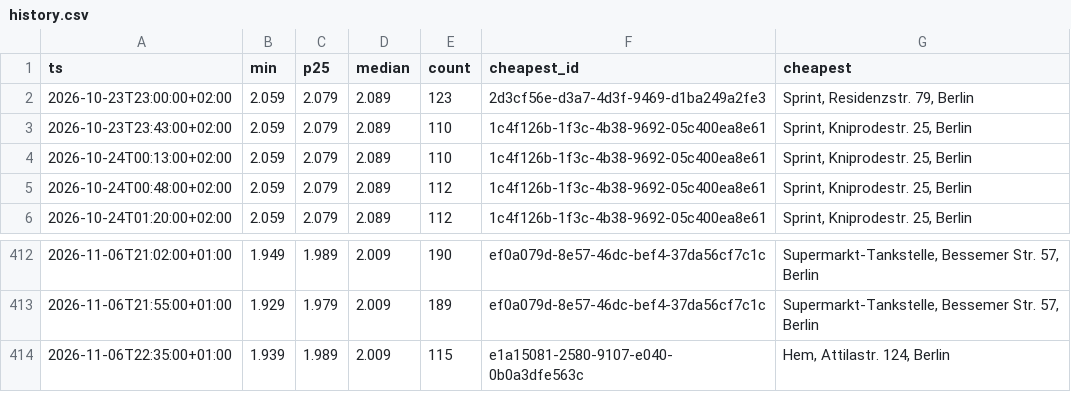
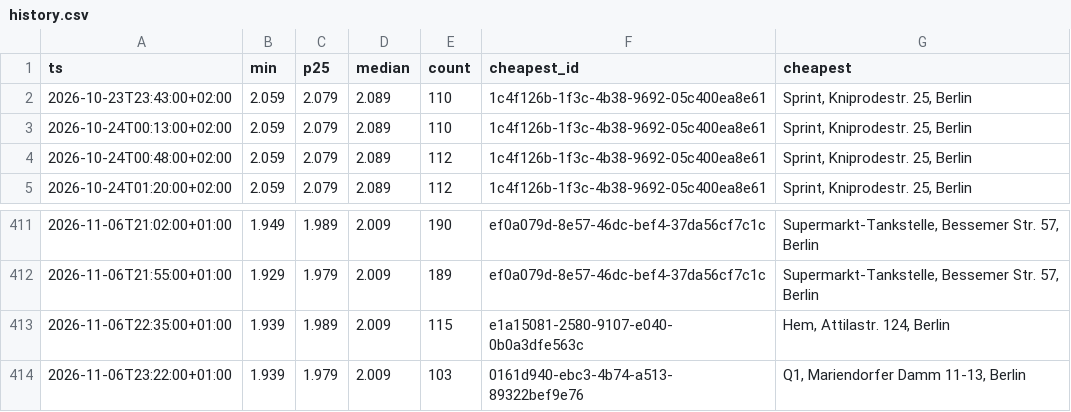
Before and after one commit to robin300992/spritpreis, a CSV file: docs/data/history.csv, drawn as a sheet; only a part is shown, gaps mark what is left out; removed rows and columns are numbered as before the commit, all else as after; the diff names each change by its address in the sheet, - before the commit and + after, or states it on an @@ line.

```diff
--- a/docs/data/history.csv
+++ b/docs/data/history.csv
-row 2: 2026-10-23T23:00:00+02:00 | 2.059 | 2.079 | 2.089 | 123 | 2d3cf56e-d3a7-4d3f-9469-d1ba249a2fe3 | Sprint, Residenzstr. 79, Berlin
+row 414: 2026-11-06T23:22:00+01:00 | 1.939 | 1.979 | 2.009 | 103 | 0161d940-ebc3-4b74-a513-89322bef9e76 | Q1, Mariendorfer Damm 11-13, Berlin
```
Also changed, not shown: 2 other files.
